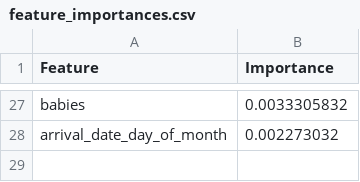
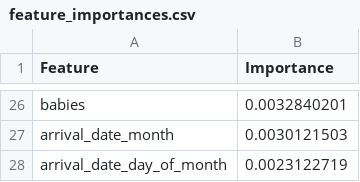
Before and after one commit to 4GeeksAcademy/LucasDellaMaestra-AlejandroNovellino-ReneRamirez-ProyectoFinal, a CSV file: data/processed/feature_importances.csv, drawn as a sheet; only a part is shown, gaps mark what is left out; addresses are those after the commit; the diff covers the shown part only; the diff names each change by its address in the sheet, - before the commit and + after, or states it on an @@ line.

```diff
--- a/data/processed/feature_importances.csv
+++ b/data/processed/feature_importances.csv
-B26 (Importance): 0.0033305832
+B26 (Importance): 0.0032840201
+row 27: arrival_date_month | 0.0030121503
-B28 (Importance): 0.002273032
+B28 (Importance): 0.0023122719
```
Also changed, not shown: 8 added rows, 9 removed rows and 16 edited cells elsewhere in this file, 1 other file.
